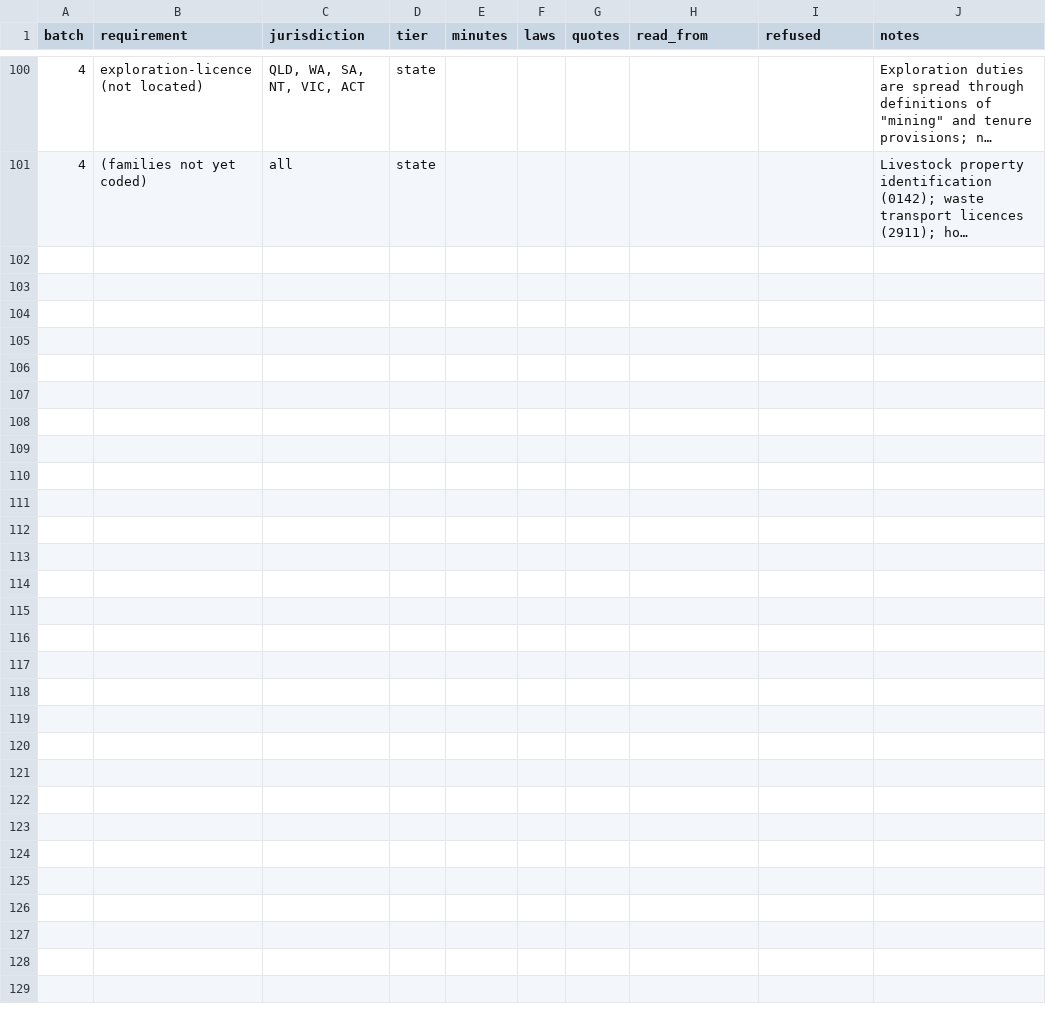
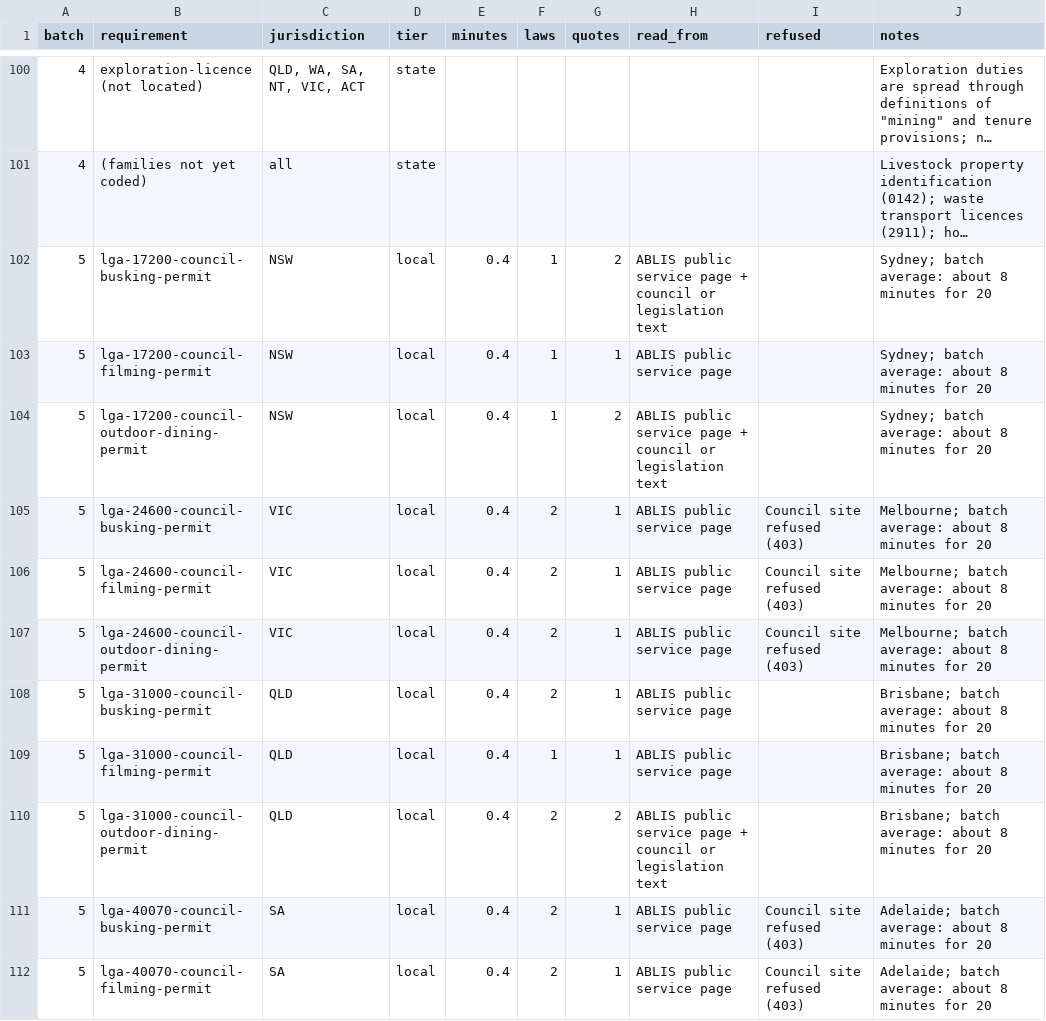
Before and after one commit to jabthebeer/Competition-in-Australia-analysis, a CSV file: docs/calibration_legislation_links.csv, drawn as a sheet; only a part is shown, gaps mark what is left out; long unchanged cells end in …; the diff covers the shown part only; the diff names each change by its address in the sheet, - before the commit and + after, or states it on an @@ line.

```diff
--- a/docs/calibration_legislation_links.csv
+++ b/docs/calibration_legislation_links.csv
+row 102: 5 | lga-17200-council-busking-permit | NSW | local | 0.4 | 1 | 2 | ABLIS public service page + council or legislation text |  | Sydney; batch average: about 8 minutes for 20
+row 103: 5 | lga-17200-council-filming-permit | NSW | local | 0.4 | 1 | 1 | ABLIS public service page |  | Sydney; batch average: about 8 minutes for 20
+row 104: 5 | lga-17200-council-outdoor-dining-permit | NSW | local | 0.4 | 1 | 2 | ABLIS public service page + council or legislation text |  | Sydney; batch average: about 8 minutes for 20
+row 105: 5 | lga-24600-council-busking-permit | VIC | local | 0.4 | 2 | 1 | ABLIS public service page | Council site refused (403) | Melbourne; batch average: about 8 minutes for 20
+row 106: 5 | lga-24600-council-filming-permit | VIC | local | 0.4 | 2 | 1 | ABLIS public service page | Council site refused (403) | Melbourne; batch average: about 8 minutes for 20
+row 107: 5 | lga-24600-council-outdoor-dining-permit | VIC | local | 0.4 | 2 | 1 | ABLIS public service page | Council site refused (403) | Melbourne; batch average: about 8 minutes for 20
+row 108: 5 | lga-31000-council-busking-permit | QLD | local | 0.4 | 2 | 1 | ABLIS public service page |  | Brisbane; batch average: about 8 minutes for 20
+row 109: 5 | lga-31000-council-filming-permit | QLD | local | 0.4 | 1 | 1 | ABLIS public service page |  | Brisbane; batch average: about 8 minutes for 20
+row 110: 5 | lga-31000-council-outdoor-dining-permit | QLD | local | 0.4 | 2 | 2 | ABLIS public service page + council or legislation text |  | Brisbane; batch average: about 8 minutes for 20
+row 111: 5 | lga-40070-council-busking-permit | SA | local | 0.4 | 2 | 1 | ABLIS public service page | Council site refused (403) | Adelaide; batch average: about 8 minutes for 20
+row 112: 5 | lga-40070-council-filming-permit | SA | local | 0.4 | 2 | 1 | ABLIS public service page | Council site refused (403) | Adelaide; batch average: about 8 minutes for 20
```
Also changed, not shown: 10 added rows elsewhere in this file, data/processed/legislation/links_summary.csv, 24 other files.
